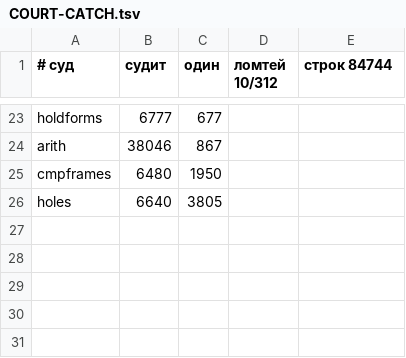
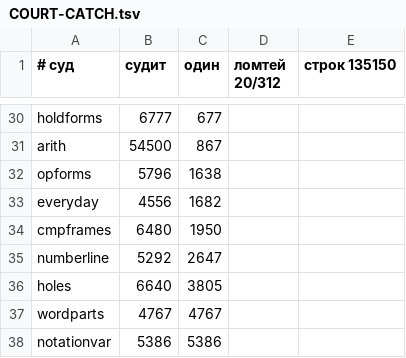
Before and after one commit to synarcai/genesis-corpus, a TSV file: reports/COURT-CATCH.tsv, drawn as a sheet; only a part is shown, gaps mark what is left out; addresses are those after the commit; the diff covers the shown part only; the diff names each change by its address in the sheet, - before the commit and + after, or states it on an @@ line.

Commit message:
ВОПРОС «ХОТЬ ОДНА?» ЗАКРЫВАЕТСЯ СЛУЧАЙНОСТЬЮ: вчерашний ноль слаб, и сайдкар считает теперь ДОЛЮ названного — 13 миров бездомны по делу
Час спустя после «миров без рода — ноль» я спросил сайдкар о следующем: у всех 312 миров дом
есть, а имена получили 92,8 % строк — где остальные 32 130? Мера ответила и тем обличила
свою соседку.

`items` — 2 357 строк, названы ДВЕ, и оба имени пришли от ЧУЖОГО дома
(`lang_en · definition`) случайным совпадением тела строки. `algorithms` назван пятью
такими, `machine` — одиннадцатью, `genesis_story` — двадцатью двумя из 2 686.

    ВОПРОС «ХОТЬ ОДНА?» ЗАКРЫВАЕТСЯ СЛУЧАЙНОСТЬЮ. Ноль в строке «миров без рода» правдив и
    слаб: он говорит лишь, что случайных совпадений хватило на все миры. Мера, у которой
    порог есть ФАКТ, а не ДОЛЯ, объявляет победу в тот день, когда работа ещё вся впереди.

    МЕРА, ОТВЕТИВШАЯ НА СВОЙ ВОПРОС И НЕ ЗАДАВШАЯ СЛЕДУЮЩЕГО, ПОКАЗЫВАЕТ НОЛЬ ТАМ, ГДЕ
    РАБОТА ЕСТЬ.

Сайдкар получил три новые строки шапки: миров, названных НЕ ВПОЛНЕ (312, безымянных строк
40 270); названных менее чем на десятую (13 миров, 931 названная строка из 29 474); и список
едва названных поимённо. Порог в десятую часть взят не наугад — ниже неё лежат ровно те
миры, чьё единственное имя пришло чужим совпадением.

Место следующей работы названо ЧИСЛОМ И ИМЕНАМИ, а не словом «остальное»:
school_biling_v2c 822/11380, genesis_story 22/2686, items 2/2357, algorithms 5/2264,
machine 11/1814, algebra 15/1744, arith_langs 13/1400, formulas 12/1122.

```diff
--- a/reports/COURT-CATCH.tsv
+++ b/reports/COURT-CATCH.tsv
-D1: ломтей 10/312
+D1: ломтей 20/312
-E1: строк 84744
+E1: строк 135150
-B31 (судит): 38046
+B31 (судит): 54500
+row 32: opforms | 5796 | 1638
+row 33: everyday | 4556 | 1682
+row 35: numberline | 5292 | 2647
+row 37: wordparts | 4767 | 4767
+row 38: notationvar | 5386 | 5386
```
Also changed, not shown: 12 added rows, 5 removed rows and 6 edited cells elsewhere in this file, 3 other files.
